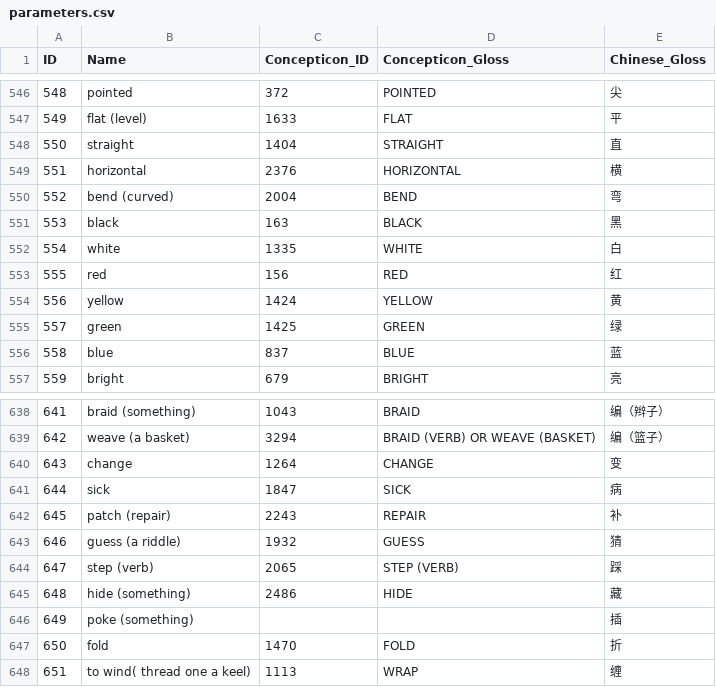
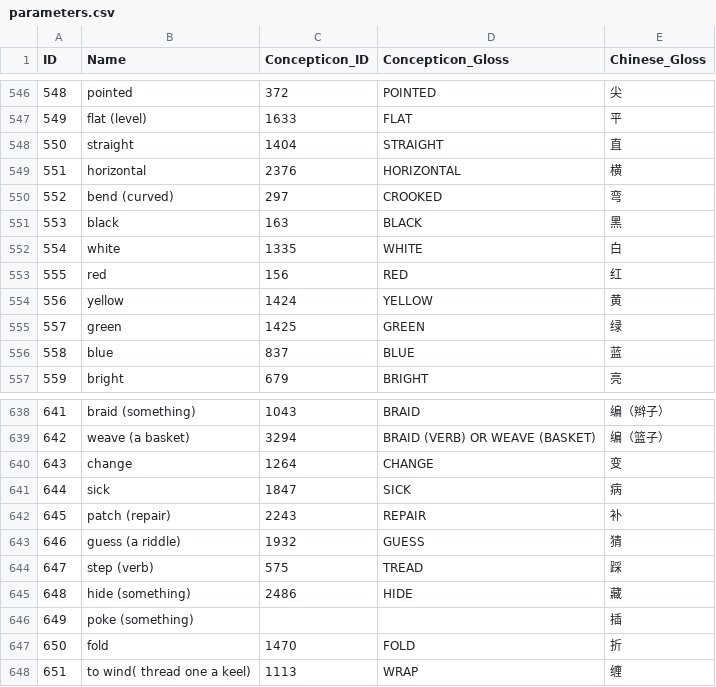
Before and after one commit to lexibank/chenhmongmien, a CSV file: cldf/parameters.csv, drawn as a sheet; only a part is shown, gaps mark what is left out.

```diff
--- a/cldf/parameters.csv
+++ b/cldf/parameters.csv
@@ -549,3 +549,3 @@ ID,Name,Concepticon_ID,Concepticon_Gloss,Chinese_Gloss
 551,horizontal,2376,HORIZONTAL,横
-552,bend (curved),2004,BEND,弯
+552,bend (curved),297,CROOKED,弯
 553,black,163,BLACK,黑
@@ -643,3 +643,3 @@ ID,Name,Concepticon_ID,Concepticon_Gloss,Chinese_Gloss
 646,guess (a riddle),1932,GUESS,猜
-647,step (verb),2065,STEP (VERB),踩
+647,step (verb),575,TREAD,踩
 648,hide (something),2486,HIDE,藏
```
Also changed, not shown: 3 other files.
